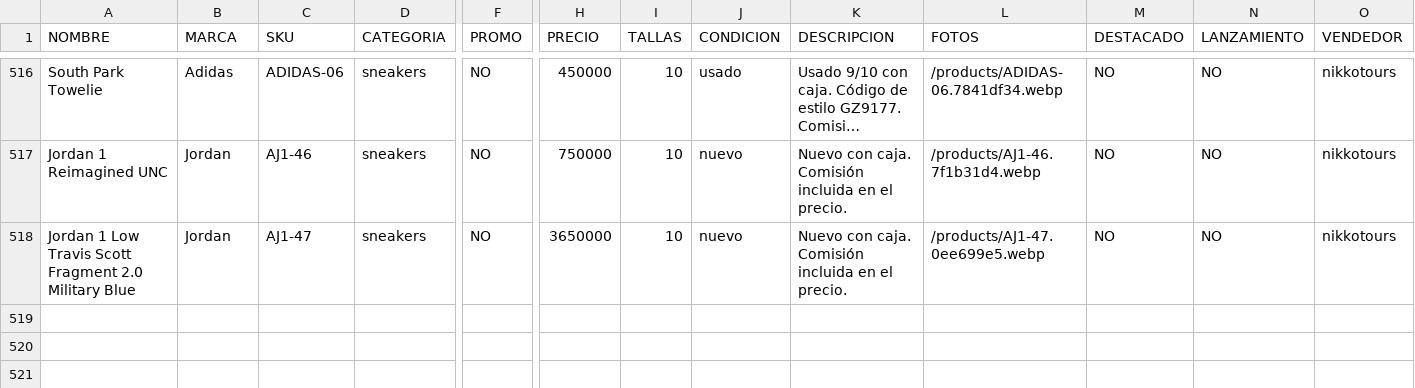
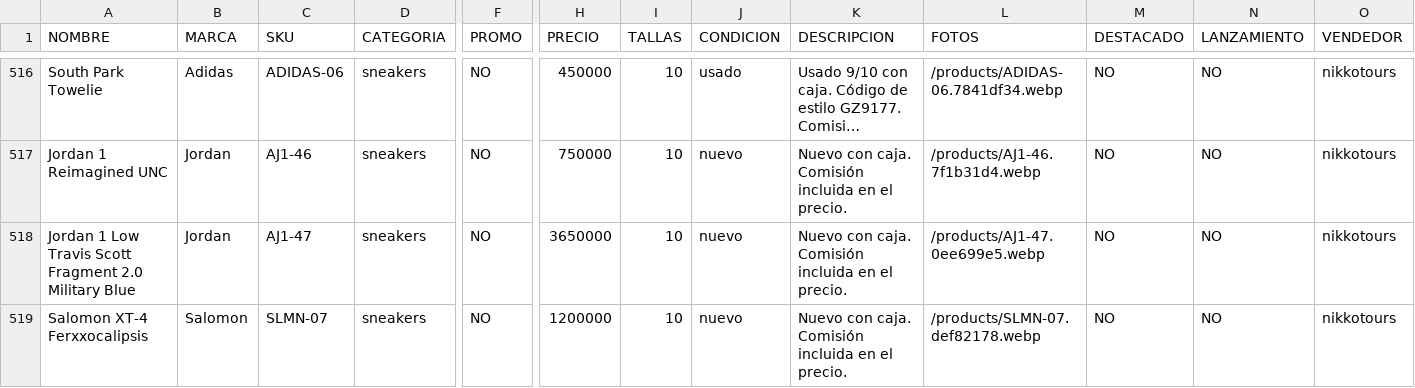
Before and after one commit to pitzsneakerscol-ui/pitsneakers-web, a CSV file: docs/inventario-pitsneakers.csv, drawn as a sheet; only a part is shown, gaps mark what is left out; long unchanged cells end in …; rows hold the shown columns only; the diff names each change by its address in the sheet, - before the commit and + after, or states it on an @@ line.

```diff
--- a/docs/inventario-pitsneakers.csv
+++ b/docs/inventario-pitsneakers.csv
+row 519: Salomon XT-4 Ferxxocalipsis | Salomon | SLMN-07 | sneakers | NO | 1200000 | 10 | nuevo | Nuevo con caja. Comisión incluida en el precio. | /products/SLMN-07.def82178.webp | NO | NO | nikkotours
```
Also changed, not shown: 3 other files.
